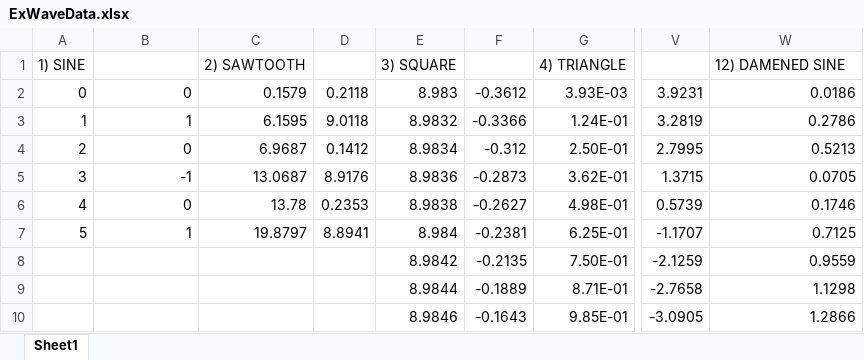
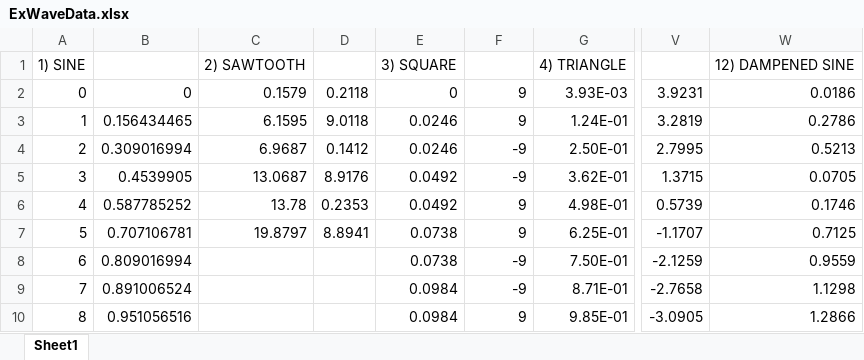
Before and after one commit to keysanton/Fatigue-Accountant, an Excel workbook: ExWaveData.xlsx, sheet Sheet1, drawn as a sheet; only a part is shown, gaps mark what is left out; values as stored, in another font and other column widths than the file's, no borders; the diff covers the shown part only; the diff names each change by its address in the sheet, - before the commit and + after, or states it on an @@ line.

```diff
--- a/ExWaveData.xlsx (sheet Sheet1)
+++ b/ExWaveData.xlsx (sheet Sheet1)
-W1: 12) DAMENED SINE
+W1: 12) DAMPENED SINE
-E2: 8.983
+E2: 0
-F2: -0.3612
+F2: 9
-B3: 1
+B3: 0.156434465
-E3: 8.9832
+E3: 0.0246
-F3: -0.3366
+F3: 9
-B4: 0
+B4: 0.309016994
-E4: 8.9834
+E4: 0.0246
-F4: -0.312
+F4: -9
-B5: -1
+B5: 0.4539905
-E5: 8.9836
+E5: 0.0492
-F5: -0.2873
+F5: -9
-B6: 0
+B6: 0.587785252
-E6: 8.9838
+E6: 0.0492
-F6: -0.2627
+F6: 9
-B7: 1
+B7: 0.707106781
-E7: 8.984
+E7: 0.0738
-F7: -0.2381
+F7: 9
-A8: (empty)
+A8: 6
-B8: (empty)
+B8: 0.809016994
-E8: 8.9842
+E8: 0.0738
-F8: -0.2135
+F8: -9
-A9: (empty)
+A9: 7
-B9: (empty)
+B9: 0.891006524
-E9: 8.9844
+E9: 0.0984
-F9: -0.1889
+F9: -9
-A10: (empty)
+A10: 8
-B10: (empty)
+B10: 0.951056516
-E10: 8.9846
+E10: 0.0984
-F10: -0.1643
+F10: 9
```
Also changed, not shown: 78 edited cells elsewhere in this sheet, formulas that keep their value, Example Spreadsheet.xlsx, 4 other files.
